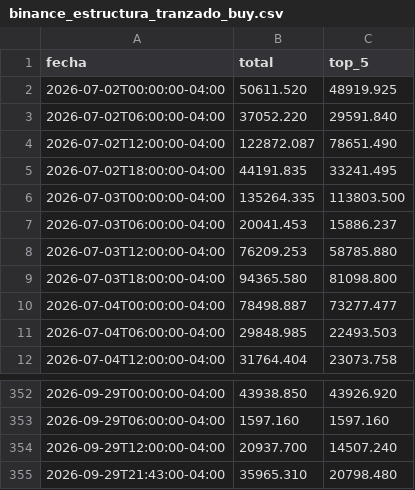
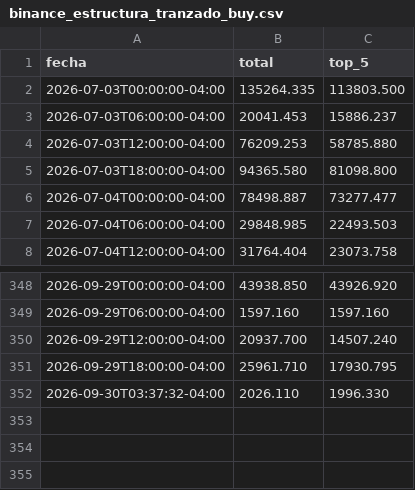
Before and after one commit to mauforonda/indicadores_economicos, a CSV file: tipodecambio/datos/binance_estructura_tranzado_buy.csv, drawn as a sheet; only a part is shown, gaps mark what is left out.

```diff
--- a/tipodecambio/datos/binance_estructura_tranzado_buy.csv
+++ b/tipodecambio/datos/binance_estructura_tranzado_buy.csv
@@ -1,6 +1,2 @@
 fecha,total,top_5
-2026-07-02T00:00:00-04:00,50611.520,48919.925
-2026-07-02T06:00:00-04:00,37052.220,29591.840
-2026-07-02T12:00:00-04:00,122872.087,78651.490
-2026-07-02T18:00:00-04:00,44191.835,33241.495
 2026-07-03T00:00:00-04:00,135264.335,113803.500
@@ -354,2 +350,3 @@ fecha,total,top_5
 2026-09-29T12:00:00-04:00,20937.700,14507.240
-2026-09-29T21:43:00-04:00,35965.310,20798.480
+2026-09-29T18:00:00-04:00,25961.710,17930.795
+2026-09-30T03:37:32-04:00,2026.110,1996.330
```
Also changed, not shown: tipodecambio/datos/binance_buy_precio_profundidad.csv, tipodecambio/datos/binance_buy_precio_transado_estimado.csv, 7 other files.
